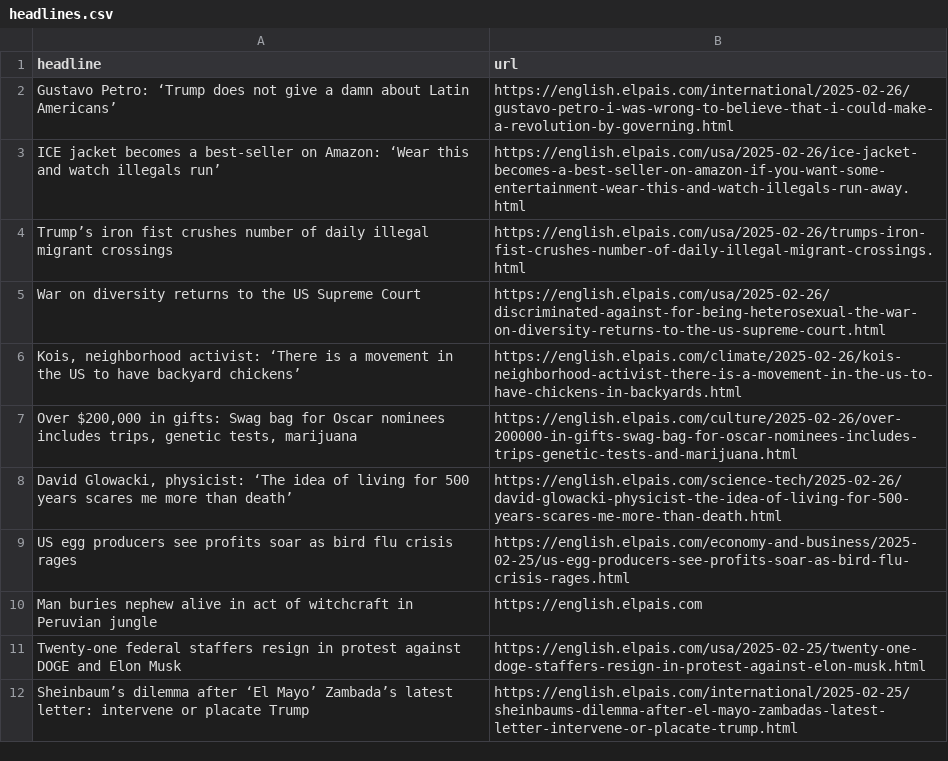
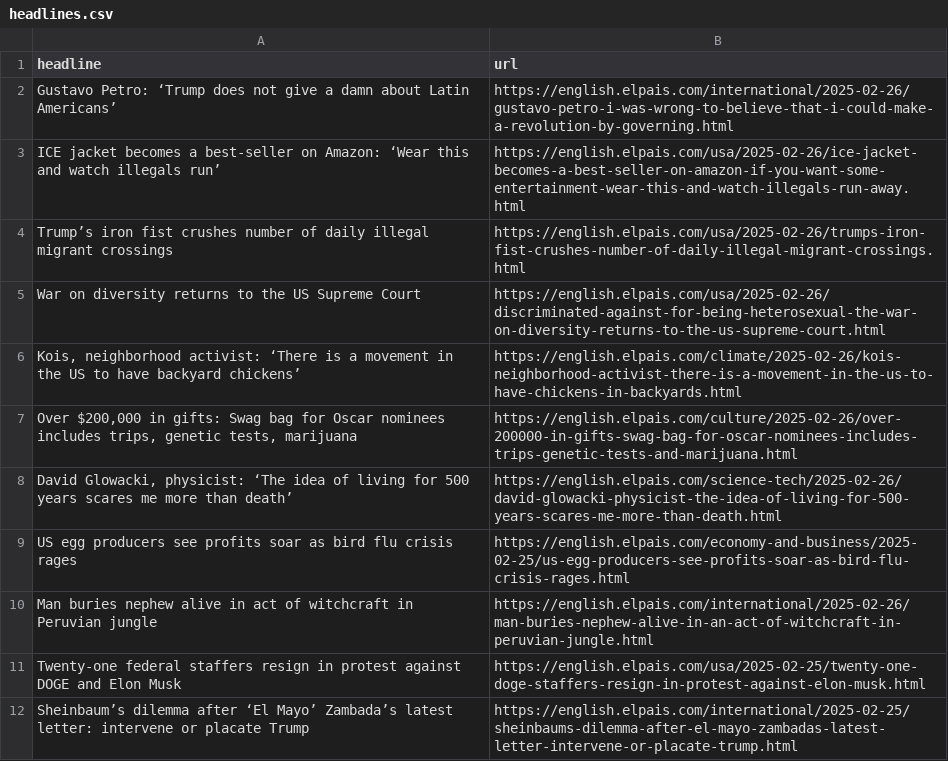
Before and after one commit to dimitriselaf/el-pais-autoscraper, a CSV file: headlines.csv, drawn as a sheet; only a part is shown.

```diff
--- a/headlines.csv
+++ b/headlines.csv
@@ -9,3 +9,3 @@ War on diversity returns to the US Supreme Court,https://english.elpais.com/usa/
 US egg producers see profits soar as bird flu crisis rages ,https://english.elpais.com/economy-and-business/2025-02-25/us-egg-producers-see-profits-soar-as-bird-flu-crisis-rages.html
-Man buries nephew alive in act of witchcraft in Peruvian jungle,https://english.elpais.com
+Man buries nephew alive in act of witchcraft in Peruvian jungle,https://english.elpais.com/international/2025-02-26/man-buries-nephew-alive-in-an-act-of-witchcraft-in-peruvian-jungle.html
 Twenty-one federal staffers resign in protest against DOGE and Elon Musk,https://english.elpais.com/usa/2025-02-25/twenty-one-doge-staffers-resign-in-protest-against-elon-musk.html
```
